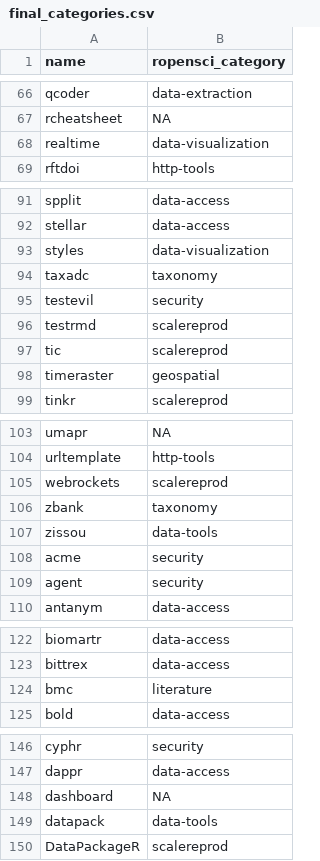
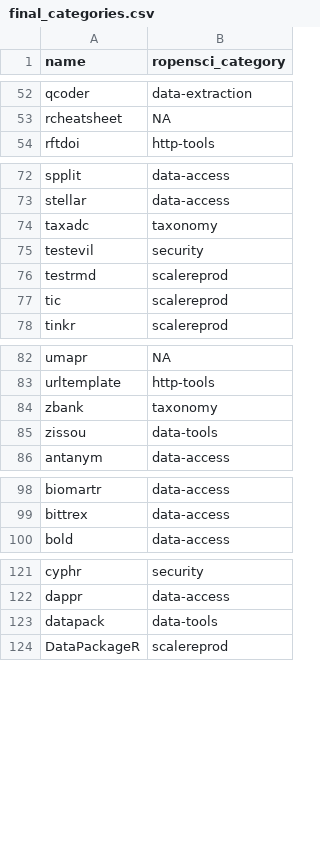
Before and after one commit to ropensci/roregistry, a CSV file: final_categories.csv, drawn as a sheet; only a part is shown, gaps mark what is left out; the diff covers the shown part only.

```diff
--- a/final_categories.csv
+++ b/final_categories.csv
@@ -67,3 +53,2 @@ qcoder,data-extraction
 rcheatsheet,NA
-realtime,data-visualization
 rftdoi,http-tools
@@ -92,3 +73,2 @@ spplit,data-access
 stellar,data-access
-styles,data-visualization
 taxadc,taxonomy
@@ -97,3 +77,2 @@ testrmd,scalereprod
 tic,scalereprod
-timeraster,geospatial
 tinkr,scalereprod
@@ -104,7 +83,4 @@ umapr,NA
 urltemplate,http-tools
-webrockets,scalereprod
 zbank,taxonomy
 zissou,data-tools
-acme,security
-agent,security
 antanym,data-access
@@ -123,3 +99,2 @@ biomartr,data-access
 bittrex,data-access
-bmc,literature
 bold,data-access
@@ -147,3 +122,2 @@ cyphr,security
 dappr,data-access
-dashboard,NA
 datapack,data-tools
```
Also changed, not shown: 2 added rows and 25 removed rows elsewhere in this file, 1 other file.
